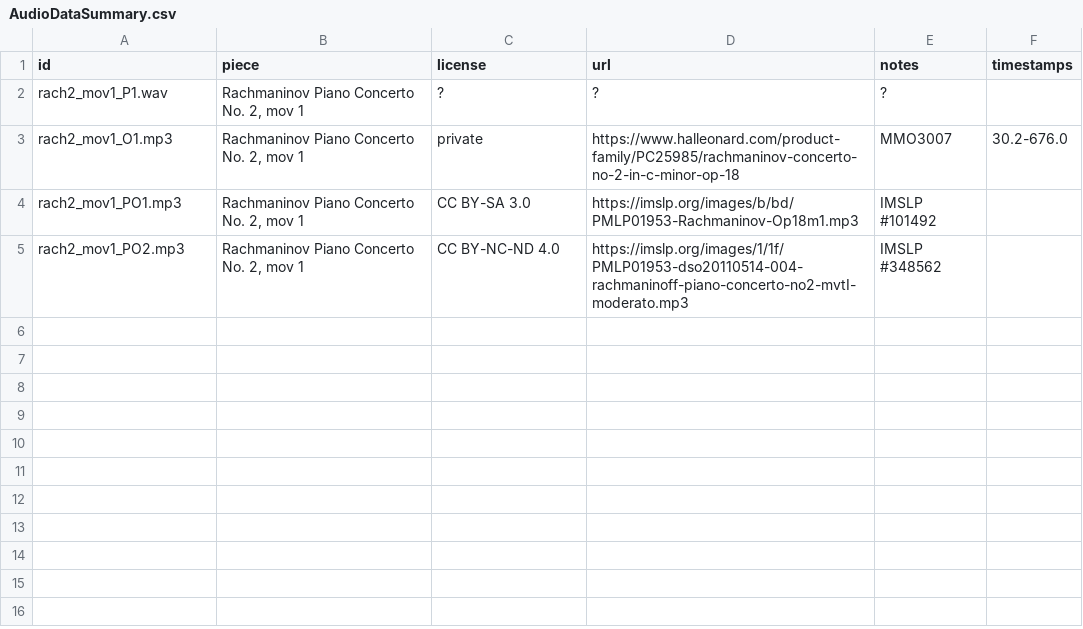
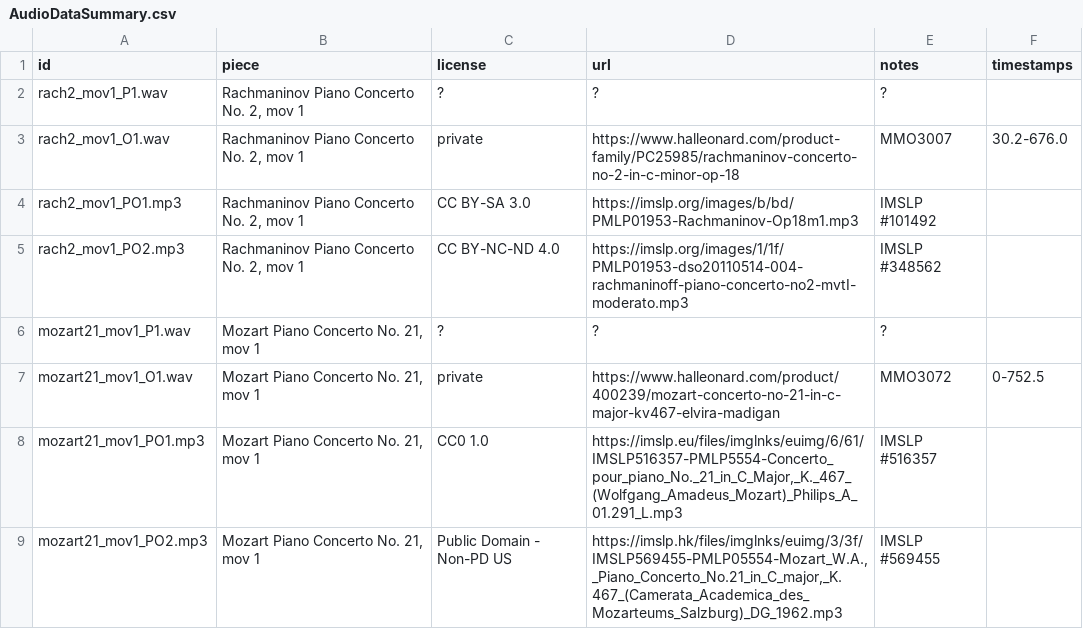
Before and after one commit to HMC-MIR/PianoConcertoAccompaniment, a CSV file: cfg_files/AudioDataSummary.csv, drawn as a sheet.

Commit message:
Updating annotation and configuration files to include Mozart concerto no 21 mov 1.  Also corrected a minor annotation error in eval.measures for rach2_mov1.

```diff
--- a/cfg_files/AudioDataSummary.csv
+++ b/cfg_files/AudioDataSummary.csv
@@ -2,4 +2,8 @@
 rach2_mov1_P1.wav,"Rachmaninov Piano Concerto No. 2, mov 1",?,?,?,
-rach2_mov1_O1.mp3,"Rachmaninov Piano Concerto No. 2, mov 1",private,https://www.halleonard.com/product-family/PC25985/rachmaninov-concerto-no-2-in-c-minor-op-18,MMO3007,30.2-676.0
+rach2_mov1_O1.wav,"Rachmaninov Piano Concerto No. 2, mov 1",private,https://www.halleonard.com/product-family/PC25985/rachmaninov-concerto-no-2-in-c-minor-op-18,MMO3007,30.2-676.0
 rach2_mov1_PO1.mp3,"Rachmaninov Piano Concerto No. 2, mov 1",CC BY-SA 3.0,https://imslp.org/images/b/bd/PMLP01953-Rachmaninov-Op18m1.mp3,IMSLP #101492,
 rach2_mov1_PO2.mp3,"Rachmaninov Piano Concerto No. 2, mov 1",CC BY-NC-ND 4.0,https://imslp.org/images/1/1f/PMLP01953-dso20110514-004-rachmaninoff-piano-concerto-no2-mvtI-moderato.mp3,IMSLP #348562,
+mozart21_mov1_P1.wav,"Mozart Piano Concerto No. 21, mov 1",?,?,?,
+mozart21_mov1_O1.wav,"Mozart Piano Concerto No. 21, mov 1",private,https://www.halleonard.com/product/400239/mozart-concerto-no-21-in-c-major-kv467-elvira-madigan,MMO3072,0-752.5
+mozart21_mov1_PO1.mp3,"Mozart Piano Concerto No. 21, mov 1",CC0 1.0,"https://imslp.eu/files/imglnks/euimg/6/61/IMSLP516357-PMLP5554-Concerto_pour_piano_No._21_in_C_Major,_K._467_(Wolfgang_Amadeus_Mozart)_Philips_A_01.291_L.mp3",IMSLP #516357,
+mozart21_mov1_PO2.mp3,"Mozart Piano Concerto No. 21, mov 1",Public Domain - Non-PD US,"https://imslp.hk/files/imglnks/euimg/3/3f/IMSLP569455-PMLP05554-Mozart_W.A.,_Piano_Concerto_No.21_in_C_major,_K.467_(Camerata_Academica_des_Mozarteums_Salzburg)_DG_1962.mp3",IMSLP #569455,
```
Also changed, not shown: 3 other files.
